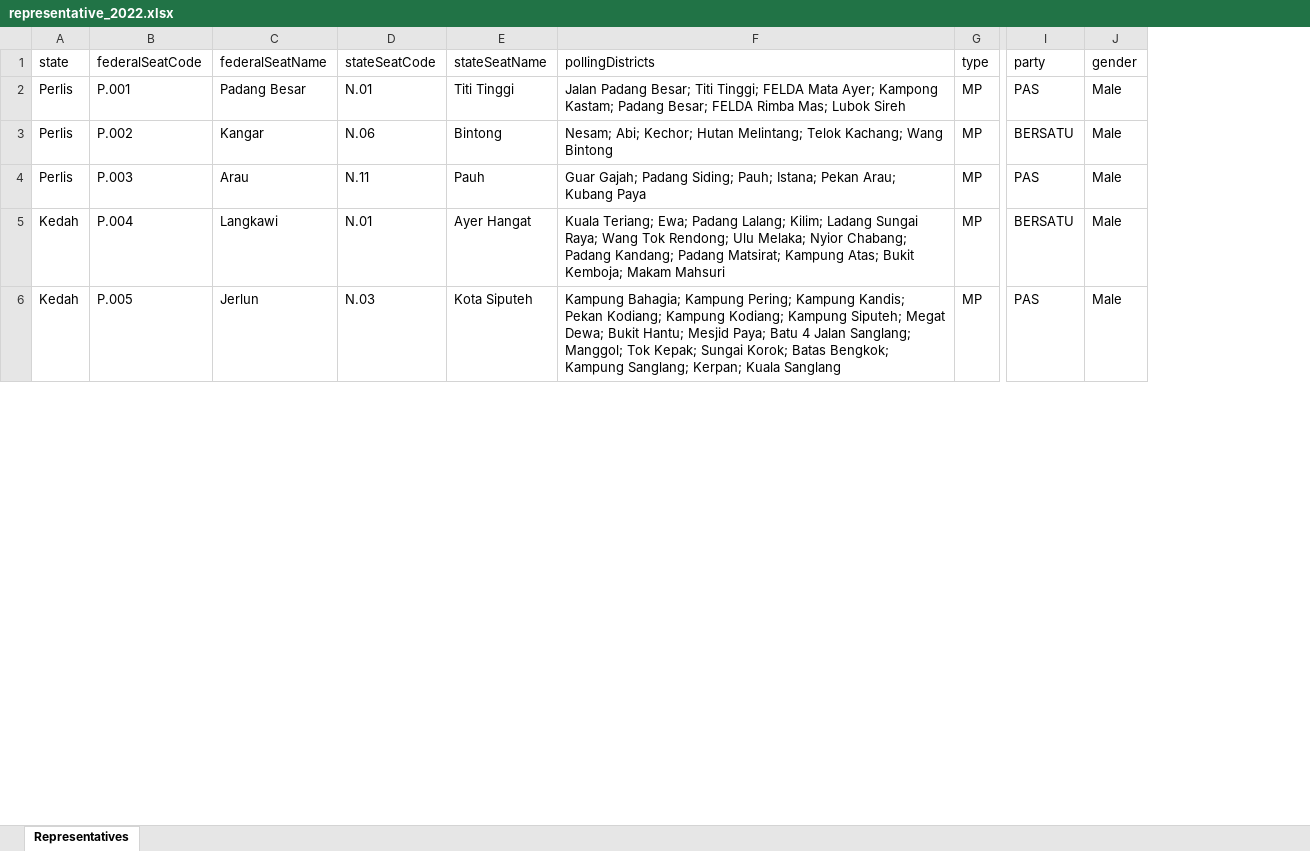
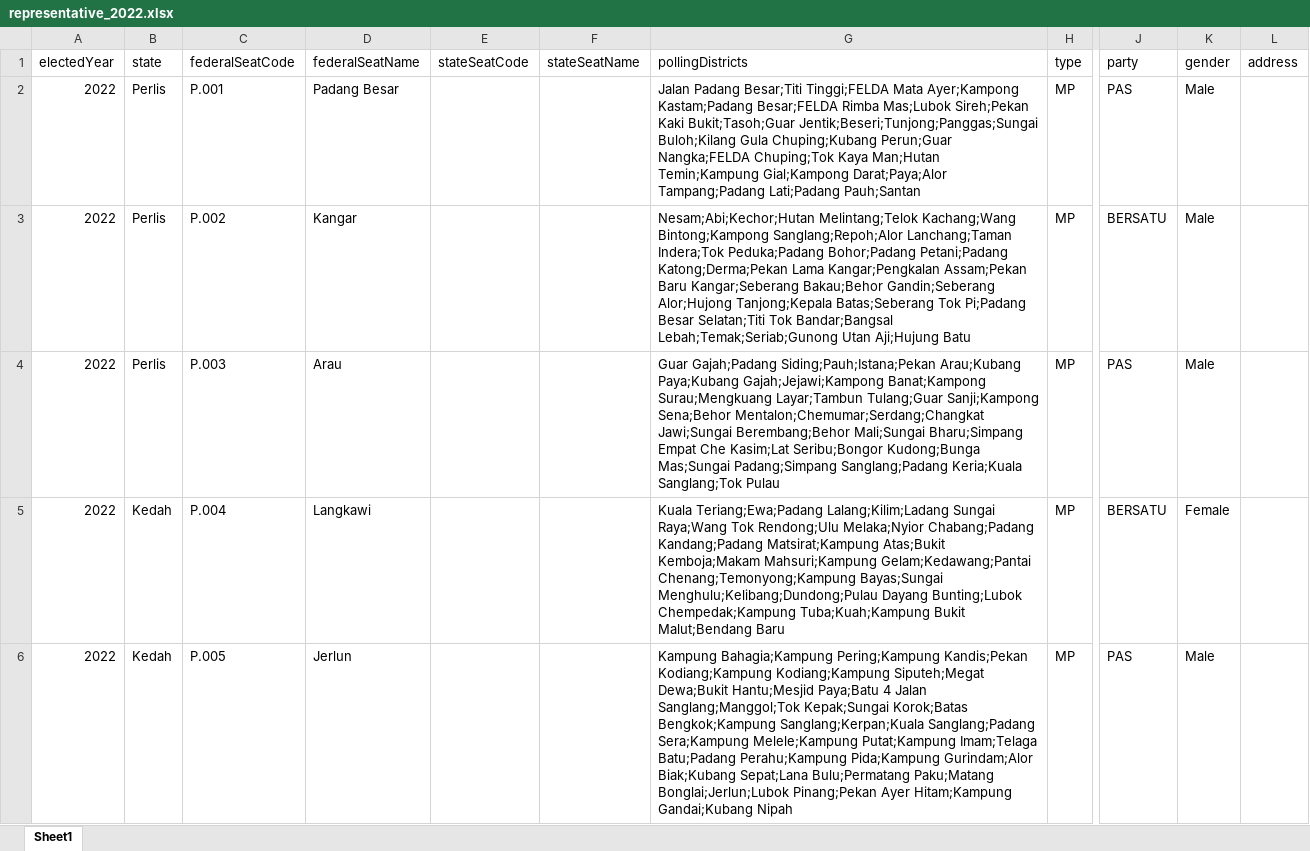
Before and after one commit to delacrixmorgan/whoadunit.github.io, an Excel workbook: data/xlsx/representative_2022.xlsx, sheet Sheet1, drawn as a sheet; only a part is shown, gaps mark what is left out; values as stored, in another font and other column widths than the file's, no borders; addresses are those after the commit; the diff covers the shown part only; the diff names each change by its address in the sheet, - before the commit and + after, or states it on an @@ line.

```diff
--- a/data/xlsx/representative_2022.xlsx (sheet Sheet1)
+++ b/data/xlsx/representative_2022.xlsx (sheet Sheet1)
-sheet tab: Representatives
+sheet tab: Sheet1
+column A (electedYear), rows 2-6: all 2022
+column L (address), empty
-E2 (stateSeatCode): N.01
+E2 (stateSeatCode): (empty)
-F2 (stateSeatName): Titi Tinggi
+F2 (stateSeatName): (empty)
-G2 (pollingDistricts): Jalan Padang Besar; Titi Tinggi; FELDA Mata Ayer; Kampong Kastam; Padang Besar; FELDA Rimba Mas; Lubok Sireh
+G2 (pollingDistricts): Jalan Padang Besar;Titi Tinggi;FELDA Mata Ayer;Kampong Kastam;Padang Besar;FELDA Rimba Mas;Lubok Sireh;Pekan Kaki Bukit;Tasoh;Guar Jentik;Beseri;Tunjong;Panggas;Sungai Buloh;Kilang Gula Chuping;Kubang Perun;Guar Nangka;FELDA Chuping;Tok Kaya Man;Hutan Temin;Kampung Gial;Kampong Darat;Paya;Alor Tampang;Padang Lati;Padang Pauh;Santan
-E3 (stateSeatCode): N.06
+E3 (stateSeatCode): (empty)
-F3 (stateSeatName): Bintong
+F3 (stateSeatName): (empty)
-G3 (pollingDistricts): Nesam; Abi; Kechor; Hutan Melintang; Telok Kachang; Wang Bintong
+G3 (pollingDistricts): Nesam;Abi;Kechor;Hutan Melintang;Telok Kachang;Wang Bintong;Kampong Sanglang;Repoh;Alor Lanchang;Taman Indera;Tok Peduka;Padang Bohor;Padang Petani;Padang Katong;Derma;Pekan Lama Kangar;Pengkalan Assam;Pekan Baru Kangar;Seberang Bakau;Behor Gandin;Seberang Alor;Hujong Tanjong;Kepala Batas;Seberang Tok Pi;Padang Besar Selatan;Titi Tok Bandar;Bangsal Lebah;Temak;Seriab;Gunong Utan Aji;Hujung Batu
-E4 (stateSeatCode): N.11
+E4 (stateSeatCode): (empty)
-F4 (stateSeatName): Pauh
+F4 (stateSeatName): (empty)
-G4 (pollingDistricts): Guar Gajah; Padang Siding; Pauh; Istana; Pekan Arau; Kubang Paya
+G4 (pollingDistricts): Guar Gajah;Padang Siding;Pauh;Istana;Pekan Arau;Kubang Paya;Kubang Gajah;Jejawi;Kampong Banat;Kampong Surau;Mengkuang Layar;Tambun Tulang;Guar Sanji;Kampong Sena;Behor Mentalon;Chemumar;Serdang;Changkat Jawi;Sungai Berembang;Behor Mali;Sungai Bharu;Simpang Empat Che Kasim;Lat Seribu;Bongor Kudong;Bunga Mas;Sungai Padang;Simpang Sanglang;Padang Keria;Kuala Sanglang;Tok Pulau
-E5 (stateSeatCode): N.01
+E5 (stateSeatCode): (empty)
-F5 (stateSeatName): Ayer Hangat
+F5 (stateSeatName): (empty)
-G5 (pollingDistricts): Kuala Teriang; Ewa; Padang Lalang; Kilim; Ladang Sungai Raya; Wang Tok Rendong; Ulu Melaka; Nyior Chabang; Padang Kandang; Padang Matsirat; Kampung Atas; Bukit Kemboja; Makam Mahsuri
+G5 (pollingDistricts): Kuala Teriang;Ewa;Padang Lalang;Kilim;Ladang Sungai Raya;Wang Tok Rendong;Ulu Melaka;Nyior Chabang;Padang Kandang;Padang Matsirat;Kampung Atas;Bukit Kemboja;Makam Mahsuri;Kampung Gelam;Kedawang;Pantai Chenang;Temonyong;Kampung Bayas;Sungai Menghulu;Kelibang;Dundong;Pulau Dayang Bunting;Lubok Chempedak;Kampung Tuba;Kuah;Kampung Bukit Malut;Bendang Baru
-K5 (gender): Male
+K5 (gender): Female
-E6 (stateSeatCode): N.03
+E6 (stateSeatCode): (empty)
-F6 (stateSeatName): Kota Siputeh
+F6 (stateSeatName): (empty)
-G6 (pollingDistricts): Kampung Bahagia; Kampung Pering; Kampung Kandis; Pekan Kodiang; Kampung Kodiang; Kampung Siputeh; Megat Dewa; Bukit Hantu; Mesjid Paya; Batu 4 Jalan Sanglang; Manggol; Tok Kepak; Sungai Korok; Batas Bengkok; Kampung Sanglang; Kerpan; Kuala Sanglang
+G6 (pollingDistricts): Kampung Bahagia;Kampung Pering;Kampung Kandis;Pekan Kodiang;Kampung Kodiang;Kampung Siputeh;Megat Dewa;Bukit Hantu;Mesjid Paya;Batu 4 Jalan Sanglang;Manggol;Tok Kepak;Sungai Korok;Batas Bengkok;Kampung Sanglang;Kerpan;Kuala Sanglang;Padang Sera;Kampung Melele;Kampung Putat;Kampung Imam;Telaga Batu;Padang Perahu;Kampung Pida;Kampung Gurindam;Alor Biak;Kubang Sepat;Lana Bulu;Permatang Paku;Matang Bonglai;Jerlun;Lubok Pinang;Pekan Ayer Hitam;Kampung Gandai;Kubang Nipah
```
Also changed, not shown: 678 edited cells elsewhere in this sheet, data/xlsx/representative_2023.xlsx, data/xlsx/representative_base.xlsx, 23 other files.
